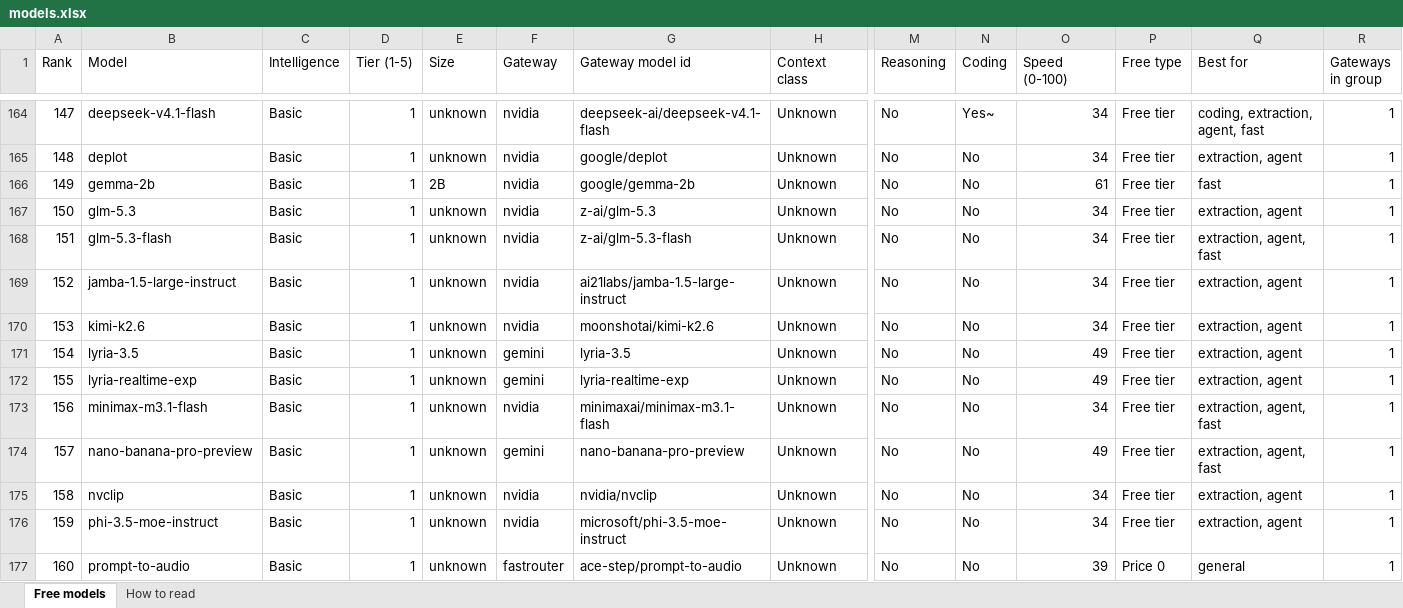
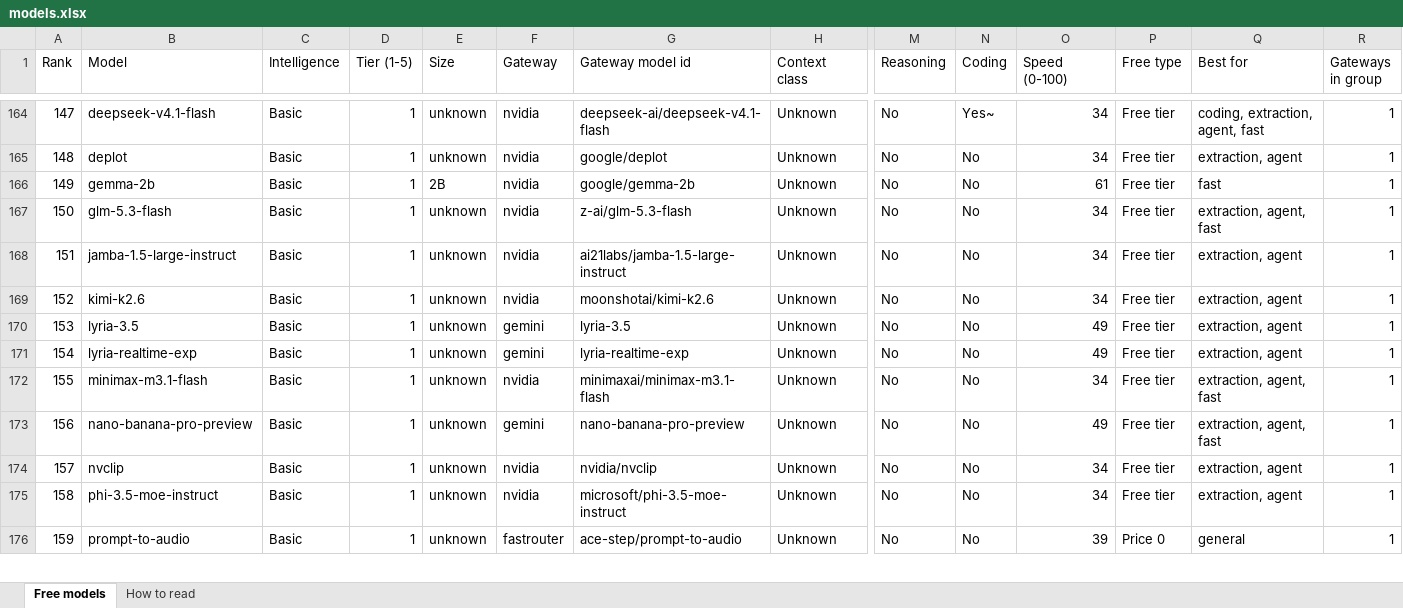
Before and after one commit to CustomsColab/Free_Dynamic_LLM_Gateway, an Excel workbook: registry/models.xlsx, sheet Free models, drawn as a sheet; only a part is shown, gaps mark what is left out; values as stored, in another font and other column widths than the file's, no cell formats; conditional formats not drawn; removed rows and columns are numbered as before the commit, all else as after; rows hold the shown columns only; the diff covers the shown part only; the diff names each change by its address in the sheet, - before the commit and + after, or states it on an @@ line.

```diff
--- a/registry/models.xlsx (sheet Free models)
+++ b/registry/models.xlsx (sheet Free models)
-B167 (Model): glm-5.3
+B167 (Model): glm-5.3-flash
-G167 (Gateway model id): z-ai/glm-5.3
+G167 (Gateway model id): z-ai/glm-5.3-flash
-Q167 (Best for): extraction, agent
+Q167 (Best for): extraction, agent, fast
-B168 (Model): glm-5.3-flash
+B168 (Model): jamba-1.5-large-instruct
-G168 (Gateway model id): z-ai/glm-5.3-flash
+G168 (Gateway model id): ai21labs/jamba-1.5-large-instruct
-Q168 (Best for): extraction, agent, fast
+Q168 (Best for): extraction, agent
-B169 (Model): jamba-1.5-large-instruct
+B169 (Model): kimi-k2.6
-G169 (Gateway model id): ai21labs/jamba-1.5-large-instruct
+G169 (Gateway model id): moonshotai/kimi-k2.6
-B170 (Model): kimi-k2.6
+B170 (Model): lyria-3.5
-F170 (Gateway): nvidia
+F170 (Gateway): gemini
-G170 (Gateway model id): moonshotai/kimi-k2.6
+G170 (Gateway model id): lyria-3.5
-O170 (Speed (0-100)): 34
+O170 (Speed (0-100)): 49
-B171 (Model): lyria-3.5
+B171 (Model): lyria-realtime-exp
-G171 (Gateway model id): lyria-3.5
+G171 (Gateway model id): lyria-realtime-exp
-B172 (Model): lyria-realtime-exp
+B172 (Model): minimax-m3.1-flash
-F172 (Gateway): gemini
+F172 (Gateway): nvidia
-G172 (Gateway model id): lyria-realtime-exp
+G172 (Gateway model id): minimaxai/minimax-m3.1-flash
-O172 (Speed (0-100)): 49
+O172 (Speed (0-100)): 34
-Q172 (Best for): extraction, agent
+Q172 (Best for): extraction, agent, fast
-B173 (Model): minimax-m3.1-flash
+B173 (Model): nano-banana-pro-preview
-F173 (Gateway): nvidia
+F173 (Gateway): gemini
-G173 (Gateway model id): minimaxai/minimax-m3.1-flash
+G173 (Gateway model id): nano-banana-pro-preview
-O173 (Speed (0-100)): 34
+O173 (Speed (0-100)): 49
-B174 (Model): nano-banana-pro-preview
+B174 (Model): nvclip
-F174 (Gateway): gemini
+F174 (Gateway): nvidia
-G174 (Gateway model id): nano-banana-pro-preview
+G174 (Gateway model id): nvidia/nvclip
-O174 (Speed (0-100)): 49
+O174 (Speed (0-100)): 34
-Q174 (Best for): extraction, agent, fast
+Q174 (Best for): extraction, agent
-B175 (Model): nvclip
+B175 (Model): phi-3.5-moe-instruct
-G175 (Gateway model id): nvidia/nvclip
+G175 (Gateway model id): microsoft/phi-3.5-moe-instruct
-row 176: 159 | phi-3.5-moe-instruct | Basic | 1 | unknown | nvidia | microsoft/phi-3.5-moe-instruct | Unknown | No | No | 34 | Free tier | extraction, agent | 1
-A176 (Rank): 160
+A176 (Rank): 159
```
Also changed, not shown: 3 edited cells elsewhere in this sheet, sheet How to read, cell formats, 4 other files.
